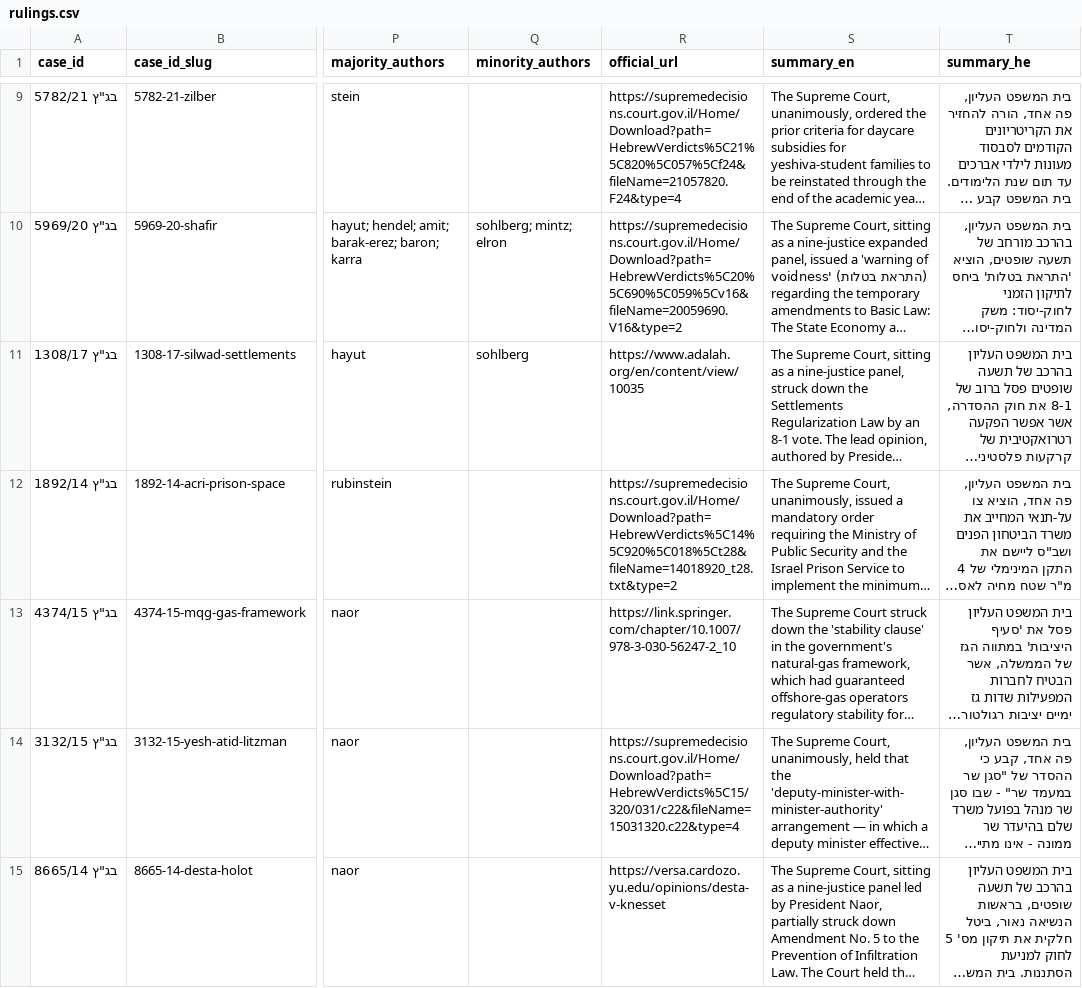
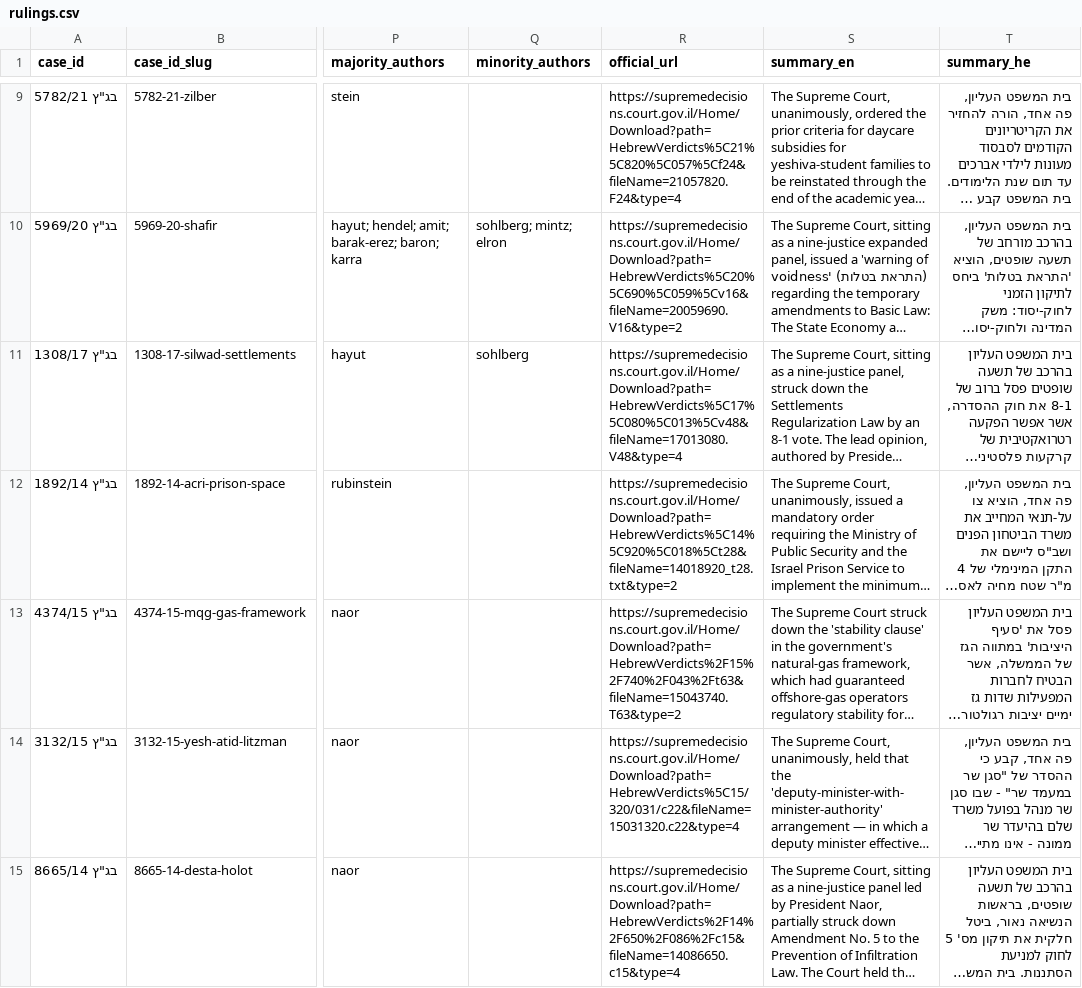
Before and after one commit to EleazarBenSimon/bakshi-and-bitton, a CSV file: site/_data/rulings.csv, drawn as a sheet; only a part is shown, gaps mark what is left out; long unchanged cells end in …; the diff covers the shown part only; the diff names each change by its address in the sheet, - before the commit and + after, or states it on an @@ line.

Commit message:
Source 8 rulings to their Hebrew-primary Supreme Court ruling
Replace English-secondary 'official_url' links (Versa/Cardozo, Adalah, Springer
press) with the authoritative Hebrew judgment on the official court database
(supremedecisions.court.gov.il) for 8 rulings. Each URL was verified to return
HTTP 200 with the actual verdict file; the 3 HTML verdicts were further
confirmed to contain the matching docket in text. The displaced English source
is kept as a secondary link for non-Hebrew readers.

Hebrew-primary coverage: 10 -> 18 of 21. Remaining 3 (Dakka 1976 print-only,
Bank Mizrahi 1995 Hebrew paywalled on Nevo, Gofman 2026 not-yet-a-final-ruling)
are documented separately as they need editorial decisions.

```diff
--- a/site/_data/rulings.csv
+++ b/site/_data/rulings.csv
-R11 (official_url): https://www.adalah.org/en/content/view/10035
+R11 (official_url): https://supremedecisions.court.gov.il/Home/Download?path=HebrewVerdicts%5C17%5C080%5C013%5Cv48&fileName=17013080.V48&type=4
-R13 (official_url): https://link.springer.com/chapter/10.1007/978-3-030-56247-2_10
+R13 (official_url): https://supremedecisions.court.gov.il/Home/Download?path=HebrewVerdicts%2F15%2F740%2F043%2Ft63&fileName=15043740.T63&type=2
-R15 (official_url): https://versa.cardozo.yu.edu/opinions/desta-v-knesset
+R15 (official_url): https://supremedecisions.court.gov.il/Home/Download?path=HebrewVerdicts%2F14%2F650%2F086%2Fc15&fileName=14086650.c15&type=4
```
Also changed, not shown: 5 edited cells elsewhere in this file, 18 other files.
